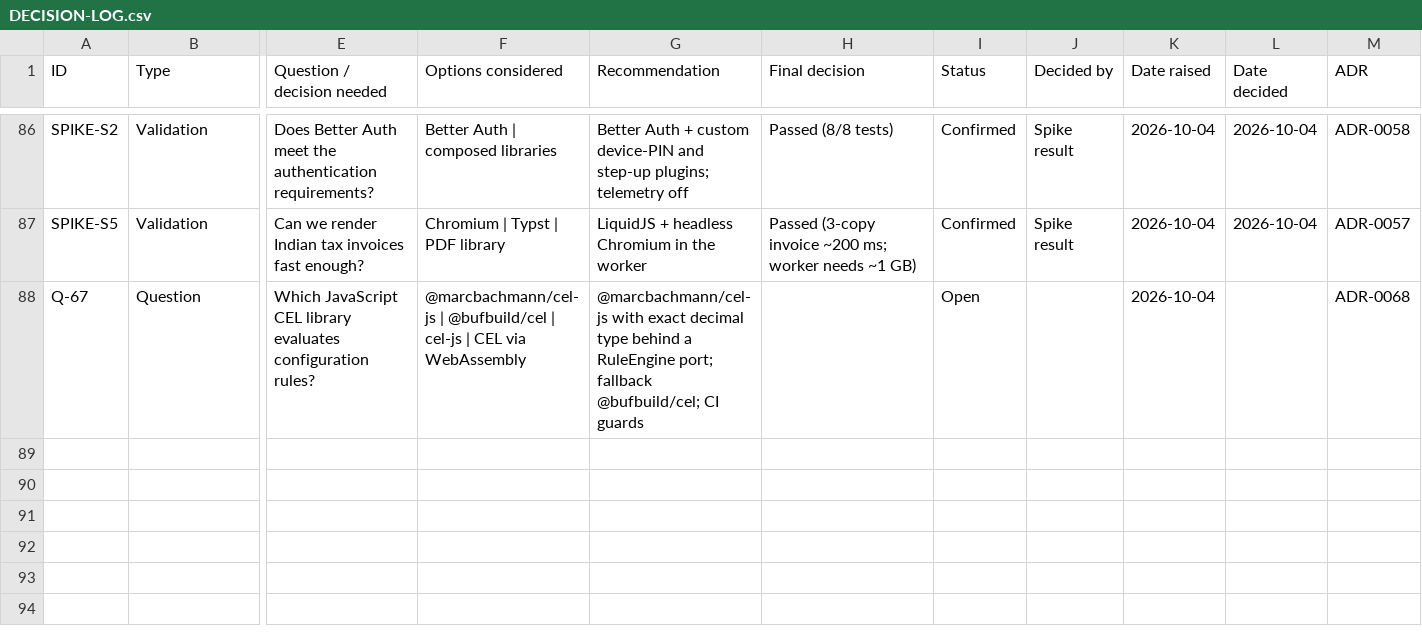
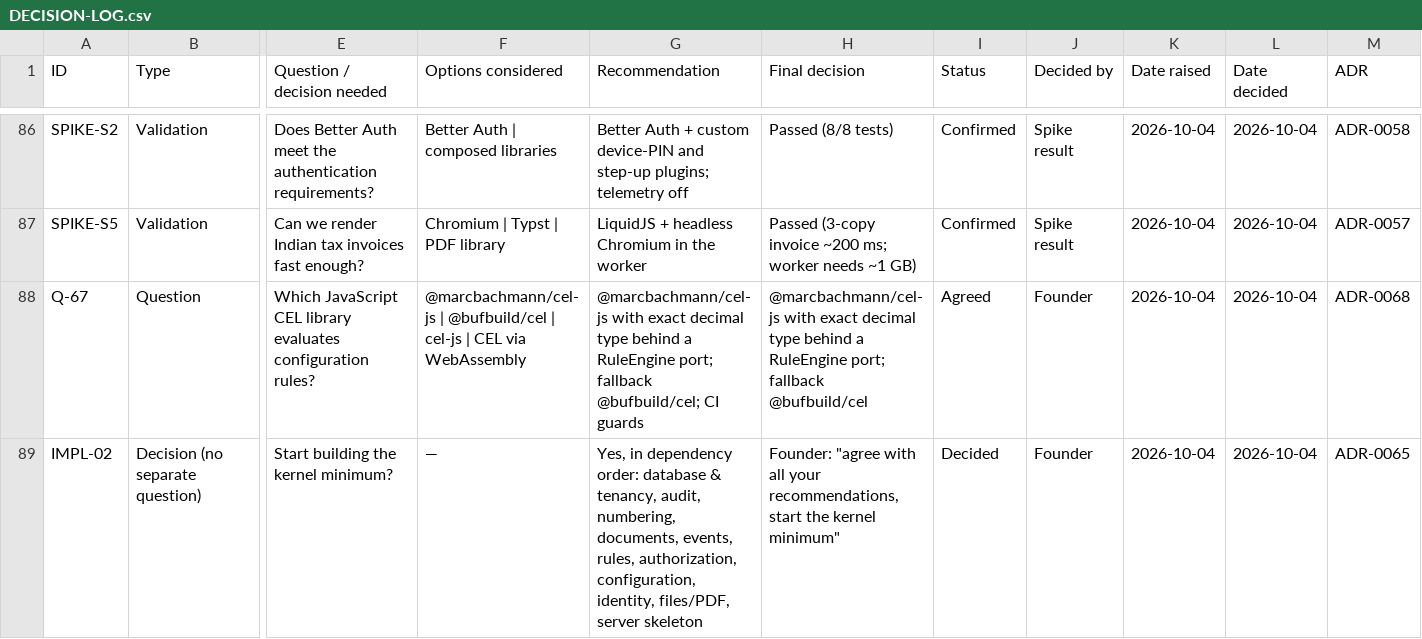
Before and after one commit to adityayadav30561-rgb/MASTER-ERP, a CSV file: docs/tracking/DECISION-LOG.csv, drawn as a sheet; only a part is shown, gaps mark what is left out; rows hold the shown columns only; the diff covers the shown part only; the diff names each change by its address in the sheet, - before the commit and + after, or states it on an @@ line.

```diff
--- a/docs/tracking/DECISION-LOG.csv
+++ b/docs/tracking/DECISION-LOG.csv
-H88 (Final decision): (empty)
+H88 (Final decision): @marcbachmann/cel-js with exact decimal type behind a RuleEngine port; fallback @bufbuild/cel
-I88 (Status): Open
+I88 (Status): Agreed
-J88 (Decided by): (empty)
+J88 (Decided by): Founder
-L88 (Date decided): (empty)
+L88 (Date decided): 2026-10-04
+row 89: IMPL-02 | Decision (no separate question) | Start building the kernel minimum? | — | Yes, in dependency order: database & tenancy, audit, numbering, documents, events, rules, authorization, configuration, identity, files/PDF, server skeleton | Founder: "agree with all your recommendations, start the kernel minimum" | Decided | Founder | 2026-10-04 | 2026-10-04 | ADR-0065
```
Also changed, not shown: 1 added row and 1 edited cell elsewhere in this file, 19 other files.
